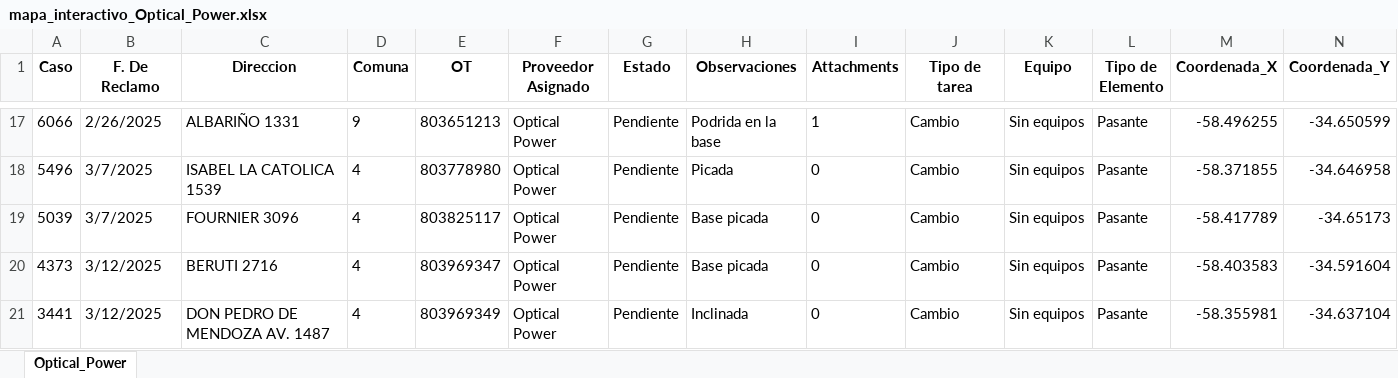
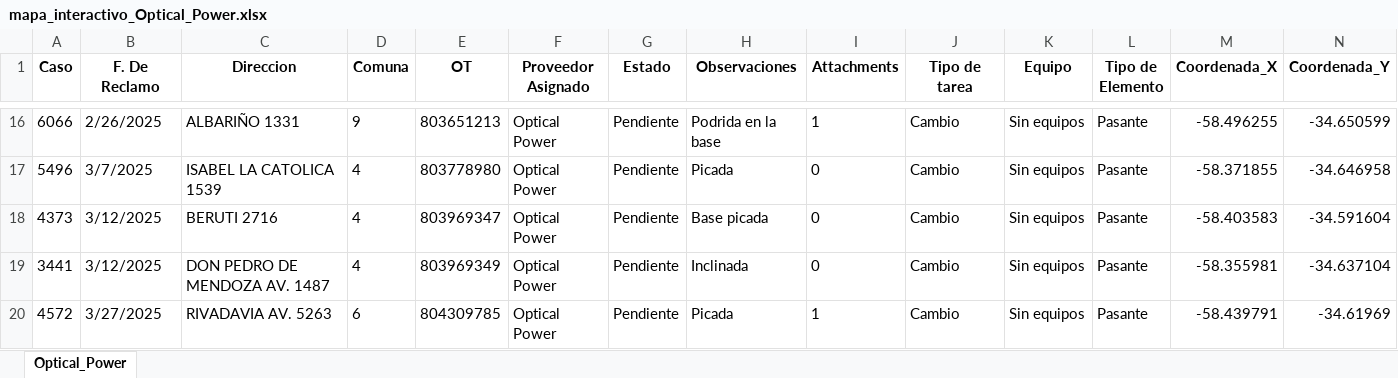
Before and after one commit to riv1matias/mapa_op, an Excel workbook: mapa_interactivo_Optical_Power.xlsx, sheet Optical_Power, drawn as a sheet; only a part is shown, gaps mark what is left out; the shorter side is filled out with more unchanged rows; values as stored, in another font and other column widths than the file's, no borders; the diff covers the shown part only; the diff names each change by its address in the sheet, - before the commit and + after, or states it on an @@ line.

Commit message:
🔄 Actualización automática del index.html y archivo Excel

```diff
--- a/mapa_interactivo_Optical_Power.xlsx (sheet Optical_Power)
+++ b/mapa_interactivo_Optical_Power.xlsx (sheet Optical_Power)
-row 19: 5039 | 3/7/2025 | FOURNIER 3096 | 4 | 803825117 | Optical Power | Pendiente | Base picada | 0 | Cambio | Sin equipos | Pasante | -58.417789 | -34.65173
```
Also changed, not shown: 5 removed rows and 2 edited cells elsewhere in this sheet, 1 other file.
